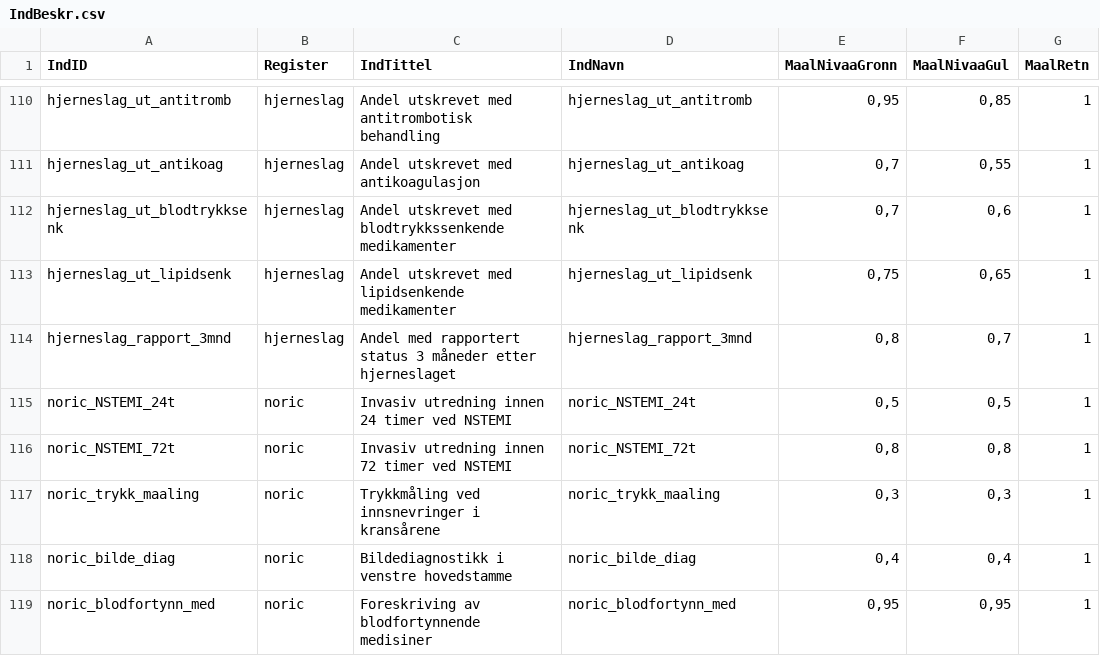
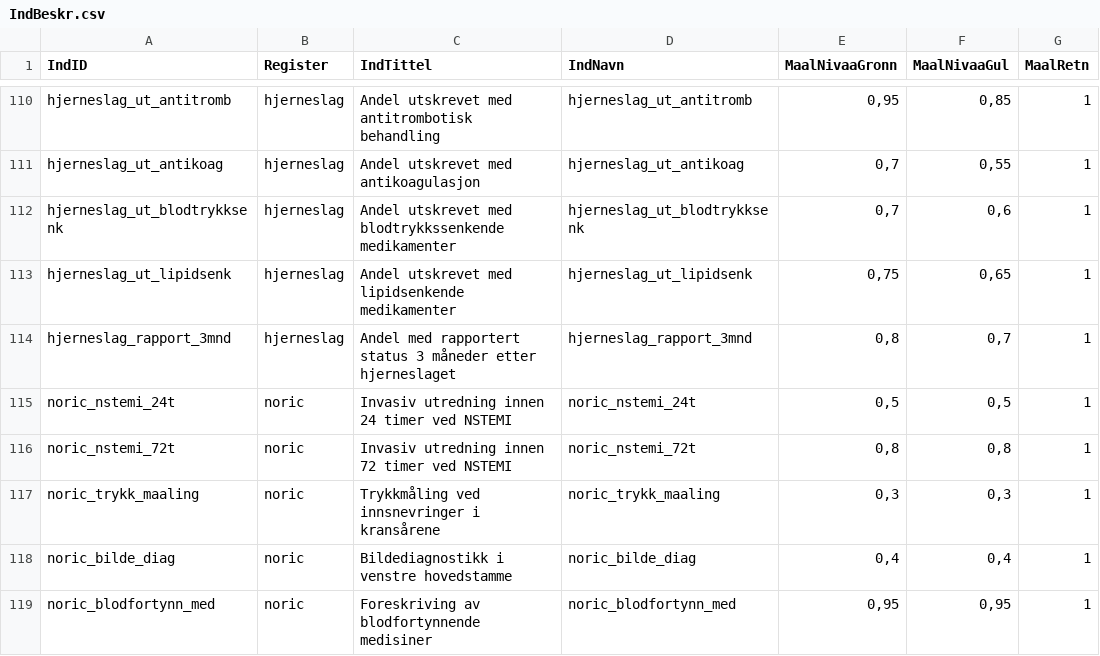
Before and after one commit to SKDE-Felles/qmongrdata, a CSV file: data-raw/IndBeskr.csv, drawn as a sheet; only a part is shown, gaps mark what is left out; the diff names each change by its address in the sheet, - before the commit and + after, or states it on an @@ line.

Commit message:
Add noric data .csv file in data-raw (#37)
Co-authored-by: arnfinn <arnfinn.steindal@gmail.com>

```diff
--- a/data-raw/IndBeskr.csv
+++ b/data-raw/IndBeskr.csv
-A115 (IndID): noric_NSTEMI_24t
+A115 (IndID): noric_nstemi_24t
-D115 (IndNavn): noric_NSTEMI_24t
+D115 (IndNavn): noric_nstemi_24t
-A116 (IndID): noric_NSTEMI_72t
+A116 (IndID): noric_nstemi_72t
-D116 (IndNavn): noric_NSTEMI_72t
+D116 (IndNavn): noric_nstemi_72t
```
Also changed, not shown: 3 other files.
